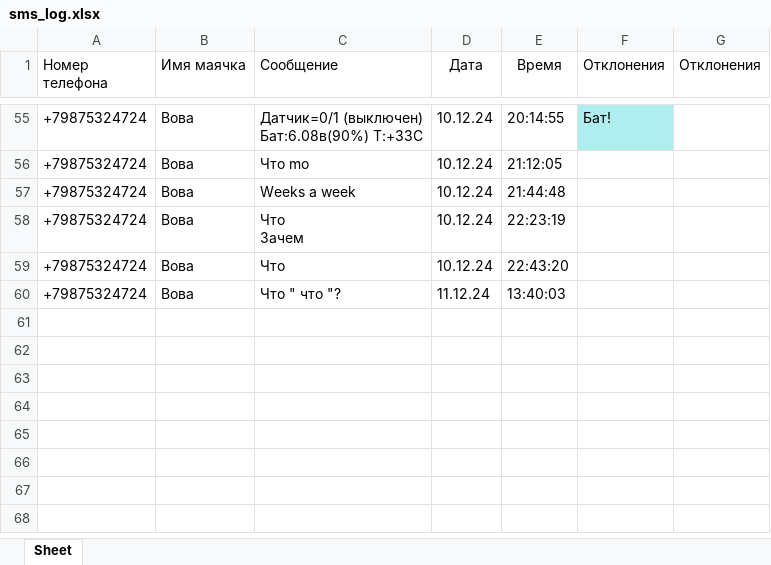
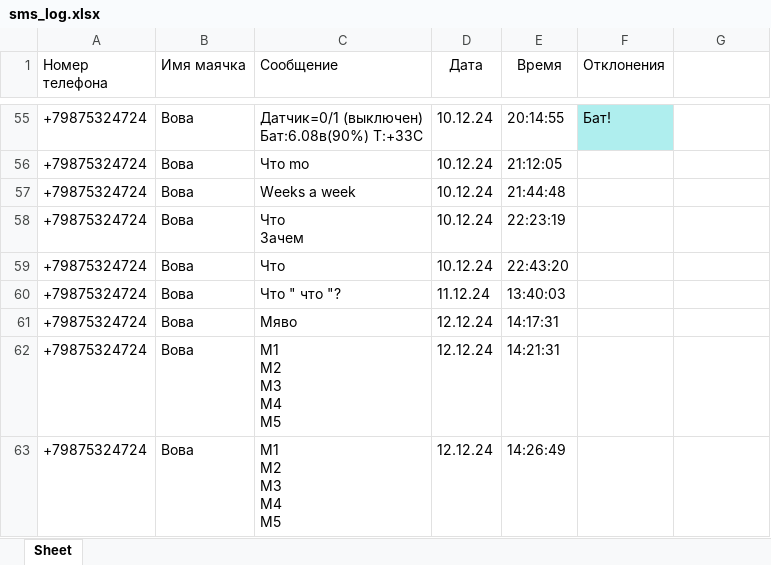
Before and after one commit to vlkardakov/SmsToolsN, an Excel workbook: Files/sms_log.xlsx, sheet Sheet, drawn as a sheet; only a part is shown, gaps mark what is left out; values as stored, in another font and other column widths than the file's, no borders; ↵ is a line break in a cell; the diff names each change by its address in the sheet, - before the commit and + after, or states it on an @@ line.

```diff
--- a/Files/sms_log.xlsx (sheet Sheet)
+++ b/Files/sms_log.xlsx (sheet Sheet)
-G1: Отклонения
+G1: (empty)
+row 61: +79875324724 | Вова | Мяво | 12.12.24 | 14:17:31
+row 62: +79875324724 | Вова | М1 ↵ М2 ↵ М3 ↵ М4 ↵ М5 | 12.12.24 | 14:21:31
+row 63: +79875324724 | Вова | M1 ↵ M2 ↵ M3 ↵ M4 ↵ M5 | 12.12.24 | 14:26:49
```
Also changed, not shown: 5 other files.
